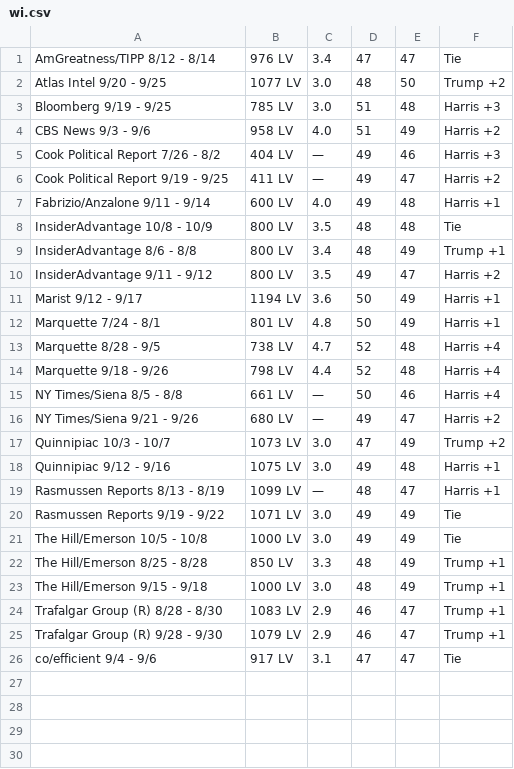
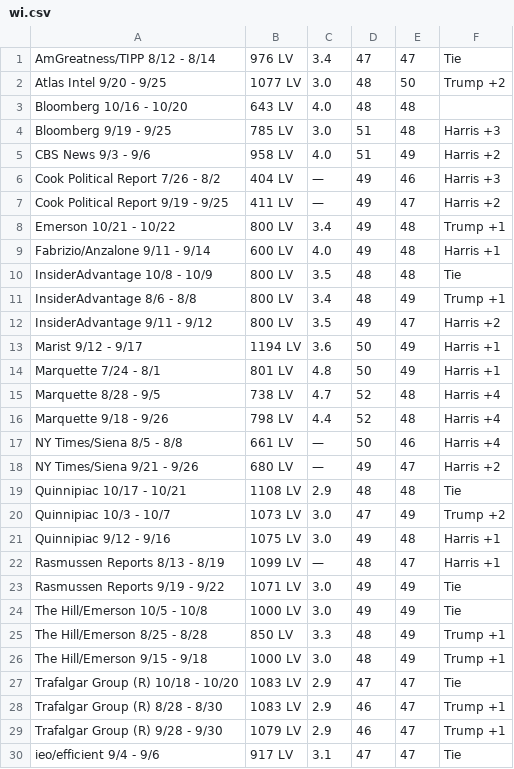
Before and after one commit to technocrat/swingwatch.org, a CSV file: _assets/data/wi.csv, drawn as a sheet.

```diff
--- a/_assets/data/wi.csv
+++ b/_assets/data/wi.csv
@@ -2,2 +2,3 @@ AmGreatness/TIPP 8/12 - 8/14	976 LV	3.4	47	47	Tie
 Atlas Intel 9/20 - 9/25	1077 LV	3.0	48	50	Trump +2
+Bloomberg 10/16 - 10/20	643 LV	4.0	48	48	
 Bloomberg 9/19 - 9/25	785 LV	3.0	51	48	Harris +3
@@ -6,2 +7,3 @@ Cook Political Report 7/26 - 8/2	404 LV	—	49	46	Harris +3
 Cook Political Report 9/19 - 9/25	411 LV	—	49	47	Harris +2
+Emerson 10/21 - 10/22	800 LV	3.4	49	48	Trump +1
 Fabrizio/Anzalone 9/11 - 9/14	600 LV	4.0	49	48	Harris +1
@@ -16,2 +18,3 @@ NY Times/Siena 8/5 - 8/8	661 LV	—	50	46	Harris +4
 NY Times/Siena 9/21 - 9/26	680 LV	—	49	47	Harris +2
+Quinnipiac 10/17 - 10/21	1108 LV	2.9	48	48	Tie
 Quinnipiac 10/3 - 10/7	1073 LV	3.0	47	49	Trump +2
@@ -23,4 +26,5 @@ The Hill/Emerson 8/25 - 8/28	850 LV	3.3	48	49	Trump +1
 The Hill/Emerson 9/15 - 9/18	1000 LV	3.0	48	49	Trump +1
+Trafalgar Group (R) 10/18 - 10/20	1083 LV	2.9	47	47	Tie
 Trafalgar Group (R) 8/28 - 8/30	1083 LV	2.9	46	47	Trump +1
 Trafalgar Group (R) 9/28 - 9/30	1079 LV	2.9	46	47	Trump +1
-co/efficient 9/4 - 9/6	917 LV	3.1	47	47	Tie
+ieo/efficient 9/4 - 9/6	917 LV	3.1	47	47	Tie
```
Also changed, not shown: _assets/data/az.csv, _assets/data/ga.csv, 45 other files.
